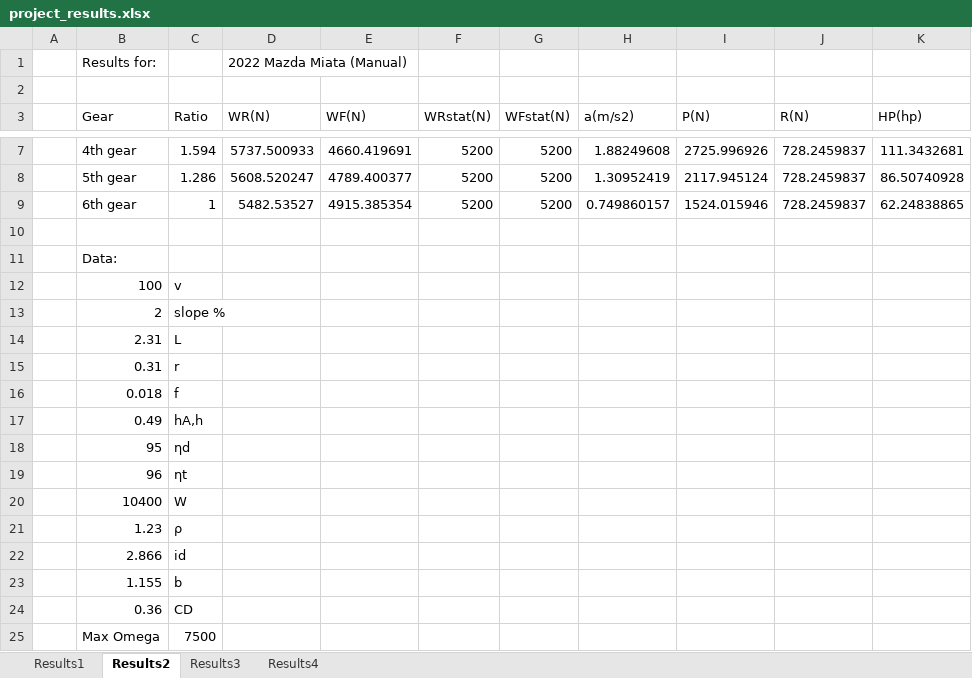
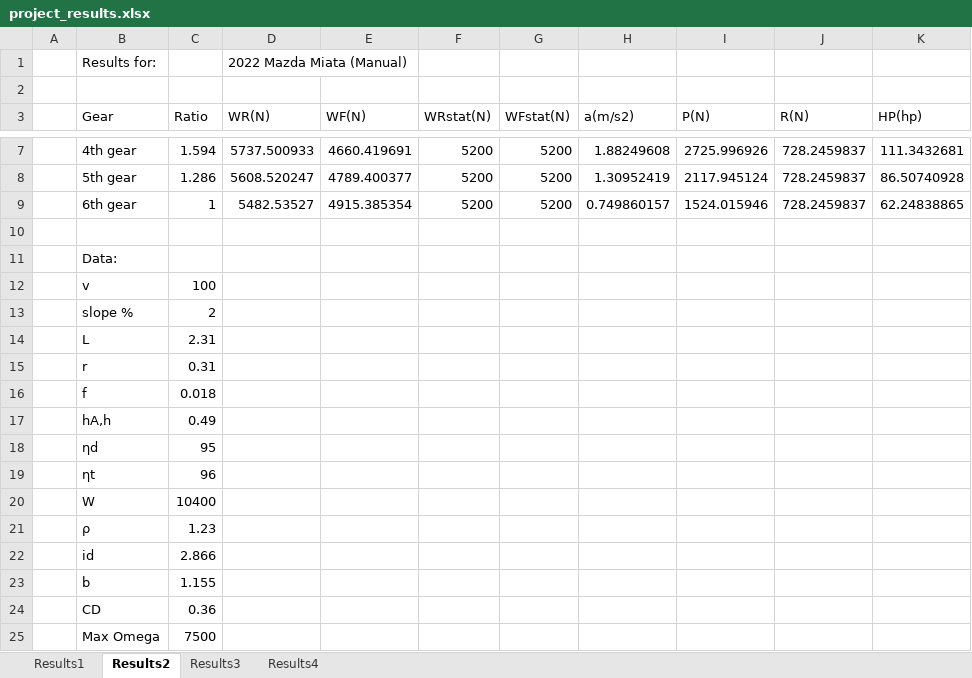
Before and after one commit to cjansma08/Project-6-guys, an Excel workbook: project_results.xlsx, sheet Results2, drawn as a sheet; only a part is shown, gaps mark what is left out; values as stored, in another font and other column widths than the file's, no borders; removed rows and columns are numbered as before the commit, all else as after; rows hold the shown columns only; the diff names each change by its address in the sheet, - before the commit and + after, or states it on an @@ line.

```diff
--- a/project_results.xlsx (sheet Results2)
+++ b/project_results.xlsx (sheet Results2)
-row 12:  | 100 | v
-row 13:  | 2 | slope %
-row 14:  | 2.31 | L
-row 15:  | 0.31 | r
-row 16:  | 0.018 | f
-row 17:  | 0.49 | hA,h
-row 18:  | 95 | ηd
-row 19:  | 96 | ηt
-row 20:  | 10400 | W
-row 21:  | 1.23 | ρ
-row 22:  | 2.866 | id
-row 23:  | 1.155 | b
-row 24:  | 0.36 | CD
+row 12:  | v | 100
+row 13:  | slope % | 2
+row 14:  | L | 2.31
+row 15:  | r | 0.31
+row 16:  | f | 0.018
+row 17:  | hA,h | 0.49
+row 18:  | ηd | 95
+row 19:  | ηt | 96
+row 20:  | W | 10400
+row 21:  | ρ | 1.23
+row 22:  | id | 2.866
+row 23:  | b | 1.155
+row 24:  | CD | 0.36
```
Also changed, not shown: sheet Results1, sheet Results3, sheet Results4, project_data.xlsx, 6 other files.
